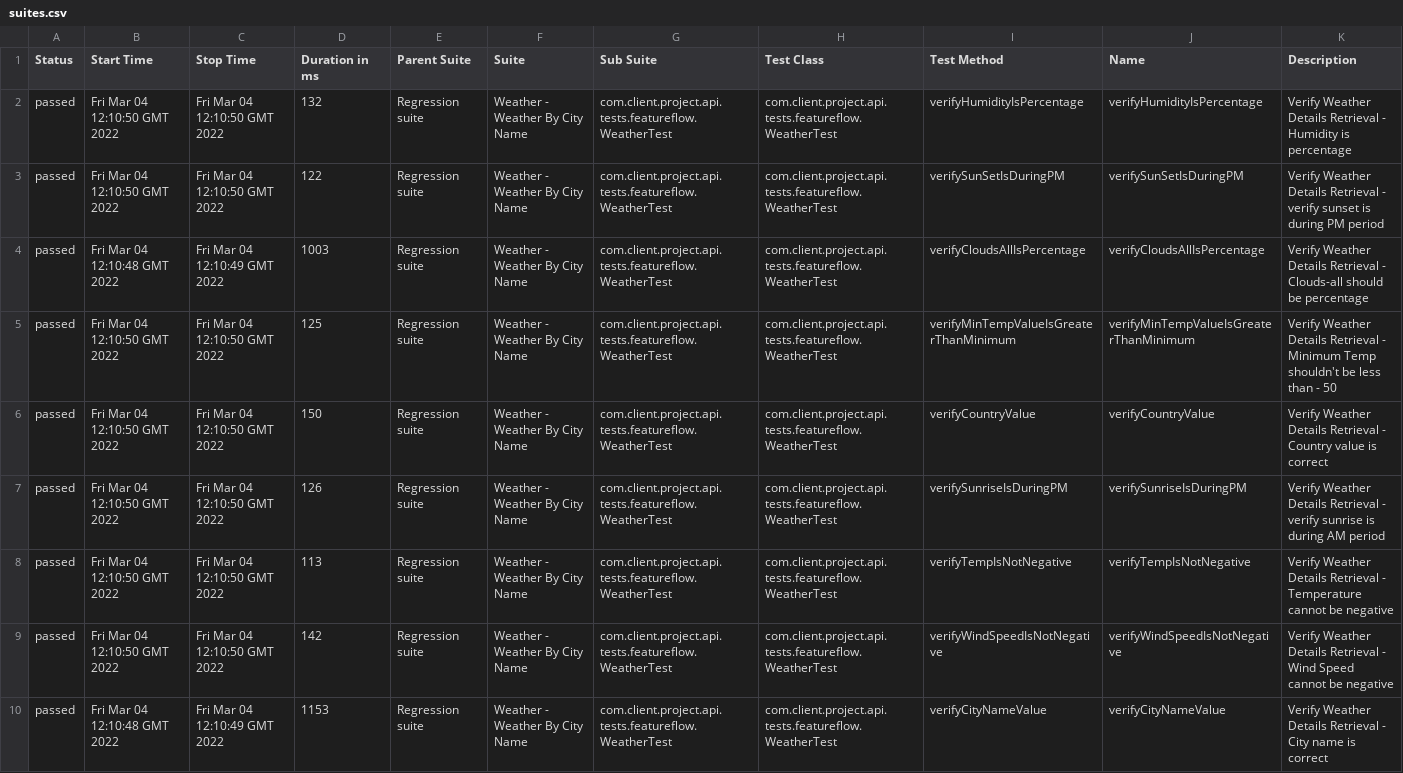
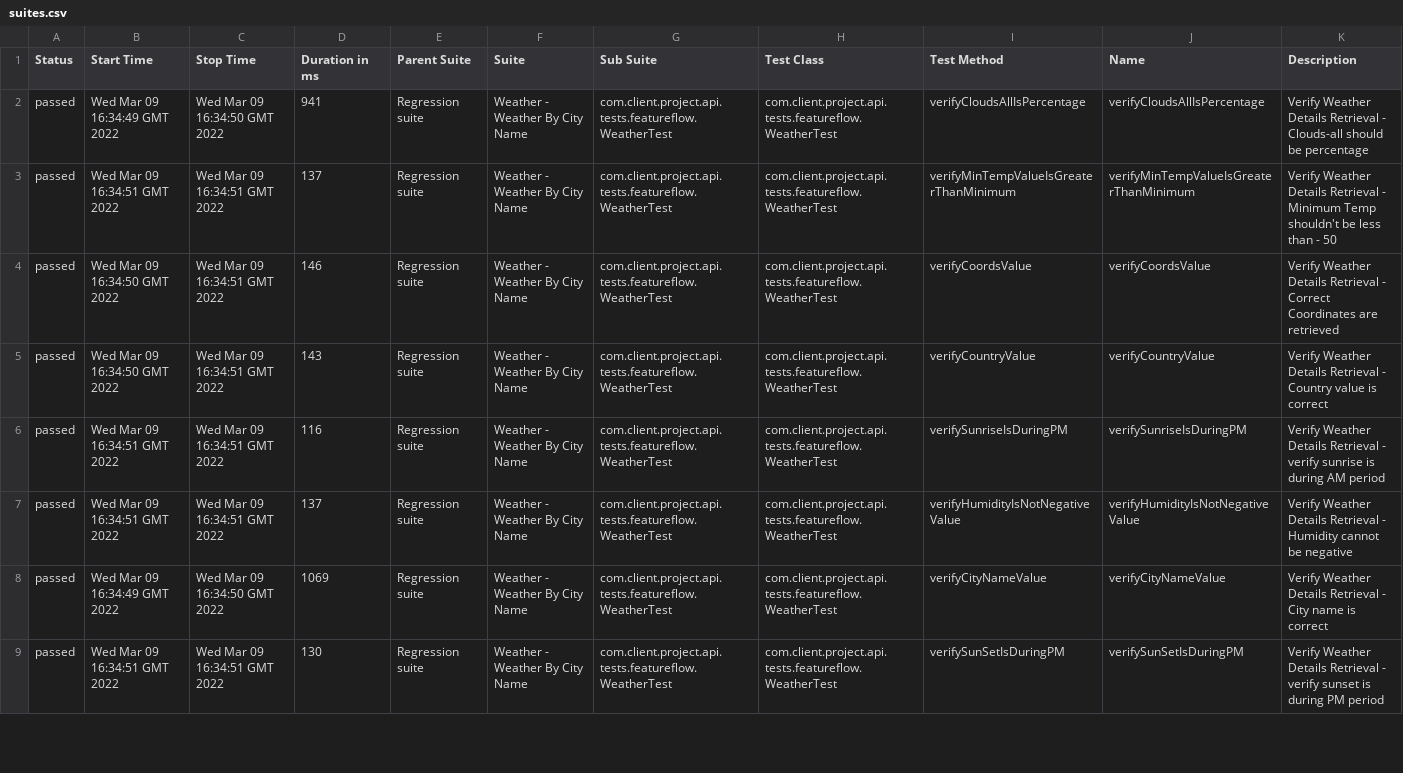
Before and after one commit to shorooqhasan/weatherTestGithub, a CSV file: 2/data/suites.csv, drawn as a sheet; only a part is shown; removed rows and columns are numbered as before the commit, all else as after; the diff covers the shown part only; the diff names each change by its address in the sheet, - before the commit and + after, or states it on an @@ line.

```diff
--- a/2/data/suites.csv
+++ b/2/data/suites.csv
-row 2: passed | Fri Mar 04 12:10:50 GMT 2022 | Fri Mar 04 12:10:50 GMT 2022 | 132 | Regression suite | Weather - Weather By City Name | com.client.project.api.tests.featureflow.WeatherTest | com.client.project.api.tests.featureflow.WeatherTest | verifyHumidityIsPercentage | verifyHumidityIsPercentage | Verify Weather Details Retrieval - Humidity is percentage
-row 3: passed | Fri Mar 04 12:10:50 GMT 2022 | Fri Mar 04 12:10:50 GMT 2022 | 122 | Regression suite | Weather - Weather By City Name | com.client.project.api.tests.featureflow.WeatherTest | com.client.project.api.tests.featureflow.WeatherTest | verifySunSetIsDuringPM | verifySunSetIsDuringPM | Verify Weather Details Retrieval - verify sunset is during PM period
-B2 (Start Time): Fri Mar 04 12:10:48 GMT 2022
+B2 (Start Time): Wed Mar 09 16:34:49 GMT 2022
-C2 (Stop Time): Fri Mar 04 12:10:49 GMT 2022
+C2 (Stop Time): Wed Mar 09 16:34:50 GMT 2022
-D2 (Duration in ms): 1003
+D2 (Duration in ms): 941
-B3 (Start Time): Fri Mar 04 12:10:50 GMT 2022
+B3 (Start Time): Wed Mar 09 16:34:51 GMT 2022
-C3 (Stop Time): Fri Mar 04 12:10:50 GMT 2022
+C3 (Stop Time): Wed Mar 09 16:34:51 GMT 2022
-D3 (Duration in ms): 125
+D3 (Duration in ms): 137
+row 4: passed | Wed Mar 09 16:34:50 GMT 2022 | Wed Mar 09 16:34:51 GMT 2022 | 146 | Regression suite | Weather - Weather By City Name | com.client.project.api.tests.featureflow.WeatherTest | com.client.project.api.tests.featureflow.WeatherTest | verifyCoordsValue | verifyCoordsValue | Verify Weather Details Retrieval - Correct Coordinates are retrieved
-B5 (Start Time): Fri Mar 04 12:10:50 GMT 2022
+B5 (Start Time): Wed Mar 09 16:34:50 GMT 2022
-C5:C7 (Stop Time): Fri Mar 04 12:10:50 GMT 2022
+C5:C7 (Stop Time): Wed Mar 09 16:34:51 GMT 2022
-D5 (Duration in ms): 150
+D5 (Duration in ms): 143
-B6:B7 (Start Time): Fri Mar 04 12:10:50 GMT 2022
+B6:B7 (Start Time): Wed Mar 09 16:34:51 GMT 2022
-D6 (Duration in ms): 126
+D6 (Duration in ms): 116
-D7 (Duration in ms): 113
+D7 (Duration in ms): 137
-I7 (Test Method): verifyTempIsNotNegative
+I7 (Test Method): verifyHumidityIsNotNegativeValue
-J7 (Name): verifyTempIsNotNegative
+J7 (Name): verifyHumidityIsNotNegativeValue
-K7 (Description): …Retrieval - Temperature cannot be…
+K7 (Description): …Retrieval - Humidity cannot be…
-B8 (Start Time): Fri Mar 04 12:10:50 GMT 2022
+B8 (Start Time): Wed Mar 09 16:34:49 GMT 2022
-C8 (Stop Time): Fri Mar 04 12:10:50 GMT 2022
+C8 (Stop Time): Wed Mar 09 16:34:50 GMT 2022
-D8 (Duration in ms): 142
+D8 (Duration in ms): 1069
-I8 (Test Method): verifyWindSpeedIsNotNegative
+I8 (Test Method): verifyCityNameValue
-J8 (Name): verifyWindSpeedIsNotNegative
+J8 (Name): verifyCityNameValue
-K8 (Description): …Retrieval - Wind Speed cannot be negative
+K8 (Description): …Retrieval - City name is correct
-B9 (Start Time): Fri Mar 04 12:10:48 GMT 2022
+B9 (Start Time): Wed Mar 09 16:34:51 GMT 2022
-C9 (Stop Time): Fri Mar 04 12:10:49 GMT 2022
+C9 (Stop Time): Wed Mar 09 16:34:51 GMT 2022
-D9 (Duration in ms): 1153
+D9 (Duration in ms): 130
-I9 (Test Method): verifyCityNameValue
+I9 (Test Method): verifySunSetIsDuringPM
-J9 (Name): verifyCityNameValue
+J9 (Name): verifySunSetIsDuringPM
-K9 (Description): …Retrieval - City name is correct
+K9 (Description): …Retrieval - verify sunset is during PM period
```
Also changed, not shown: 1 added row and 33 edited cells elsewhere in this file, 57 other files.
